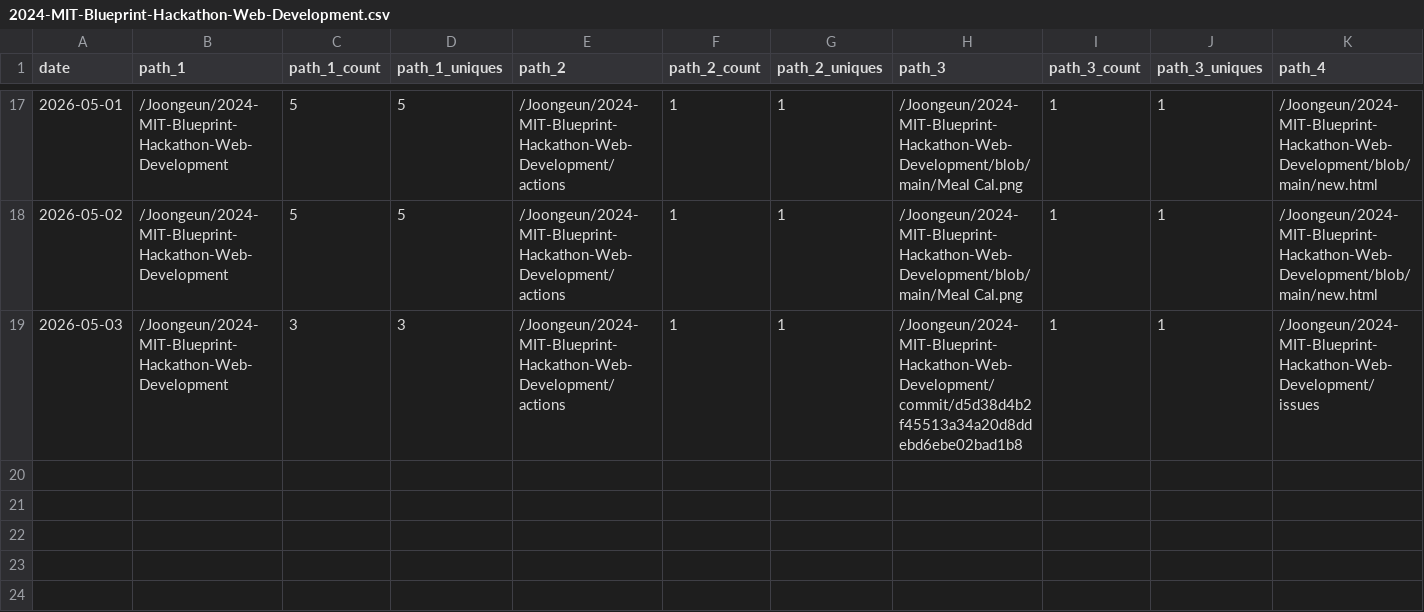
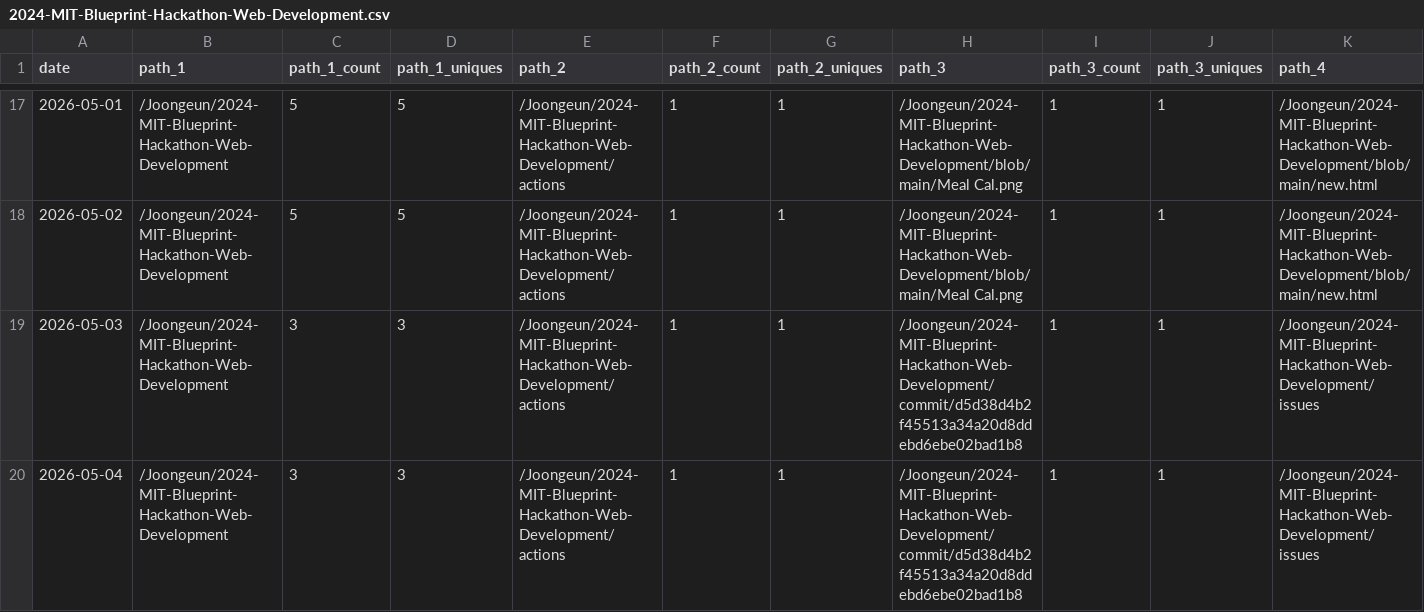
Before and after one commit to Joongeun/Joon_Project_Stats, a CSV file: data/github_paths/2024-MIT-Blueprint-Hackathon-Web-Development.csv, drawn as a sheet; only a part is shown, gaps mark what is left out; rows hold the shown columns only; the diff names each change by its address in the sheet, - before the commit and + after, or states it on an @@ line.

Commit message:
data update

```diff
--- a/data/github_paths/2024-MIT-Blueprint-Hackathon-Web-Development.csv
+++ b/data/github_paths/2024-MIT-Blueprint-Hackathon-Web-Development.csv
+row 20: 2026-05-04 | /Joongeun/2024-MIT-Blueprint-Hackathon-Web-Development | 3 | 3 | /Joongeun/2024-MIT-Blueprint-Hackathon-Web-Development/actions | 1 | 1 | /Joongeun/2024-MIT-Blueprint-Hackathon-Web-Development/commit/d5d38d4b2f45513a34a20d8ddebd6ebe02bad1b8 | 1 | 1 | /Joongeun/2024-MIT-Blueprint-Hackathon-Web-Development/issues
```
Also changed, not shown: data/github_paths/Agrobot.csv, data/github_paths/Home.csv, 13 other files.
